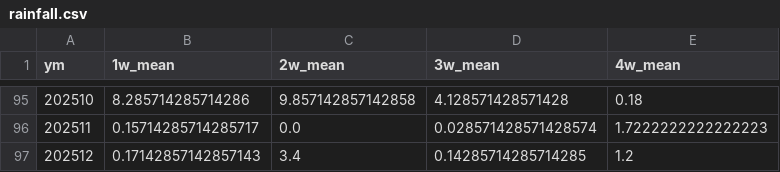
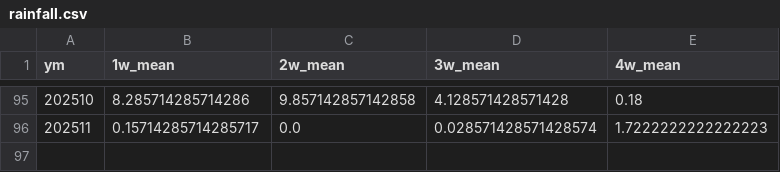
Before and after one commit to AIM-YSU-Club/FlorenceCore, a CSV file: dataset/kma/rainfall.csv, drawn as a sheet; only a part is shown, gaps mark what is left out; the diff names each change by its address in the sheet, - before the commit and + after, or states it on an @@ line.

```diff
--- a/dataset/kma/rainfall.csv
+++ b/dataset/kma/rainfall.csv
-row 97: 202512 | 0.17142857142857143 | 3.4 | 0.14285714285714285 | 1.2
```
Also changed, not shown: dataset/kma/humidity.csv, dataset/kma/pm10.csv, 1 other file.
